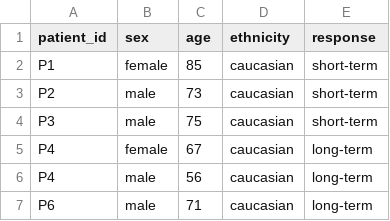
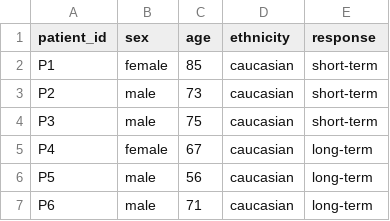
Before and after one commit to icbi-lab/hcl_atlas, a CSV file: tables/patient_data.csv, drawn as a sheet.

Commit message:
Fix patient data

```diff
--- a/tables/patient_data.csv
+++ b/tables/patient_data.csv
@@ -5,3 +5,3 @@ P3,male,75,caucasian,short-term
 P4,female,67,caucasian,long-term
-P4,male,56,caucasian,long-term
+P5,male,56,caucasian,long-term
 P6,male,71,caucasian,long-term
```
